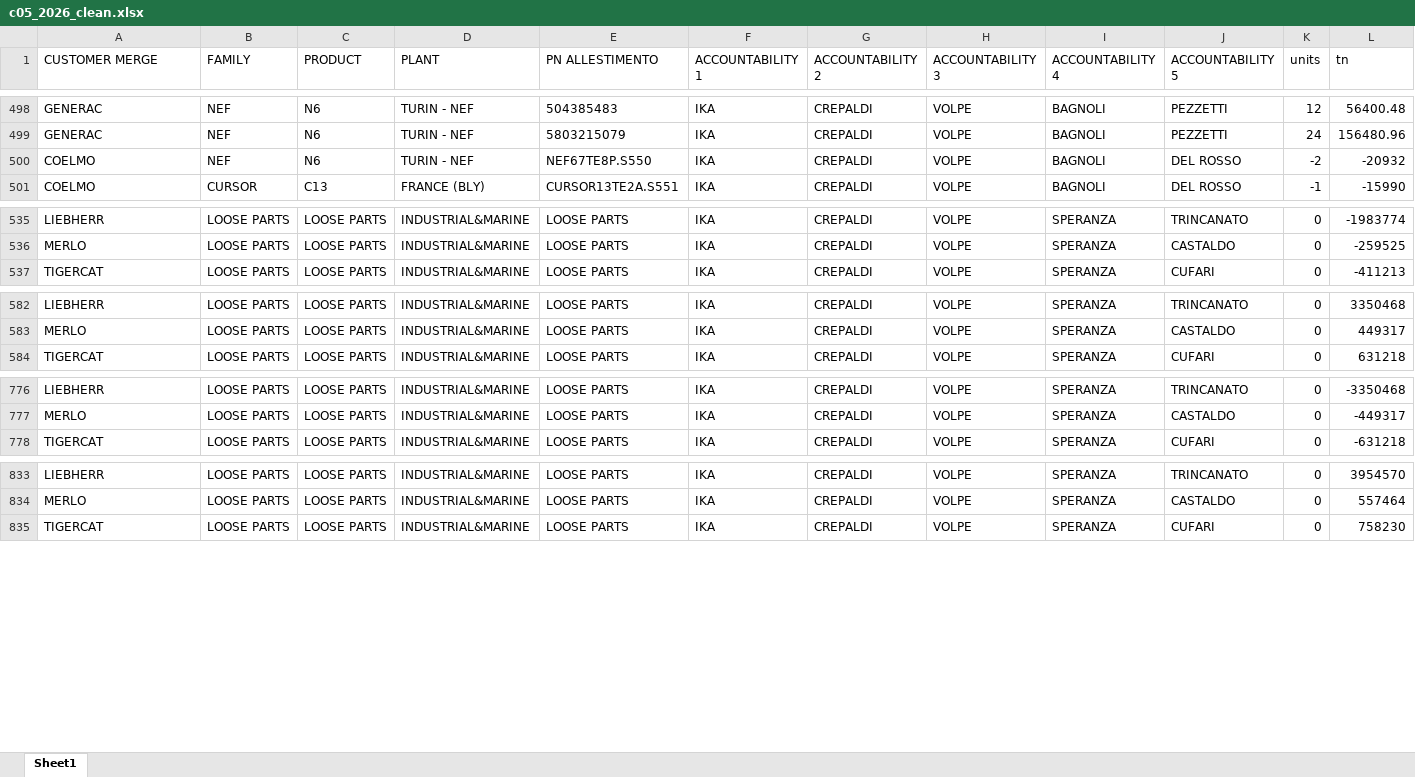
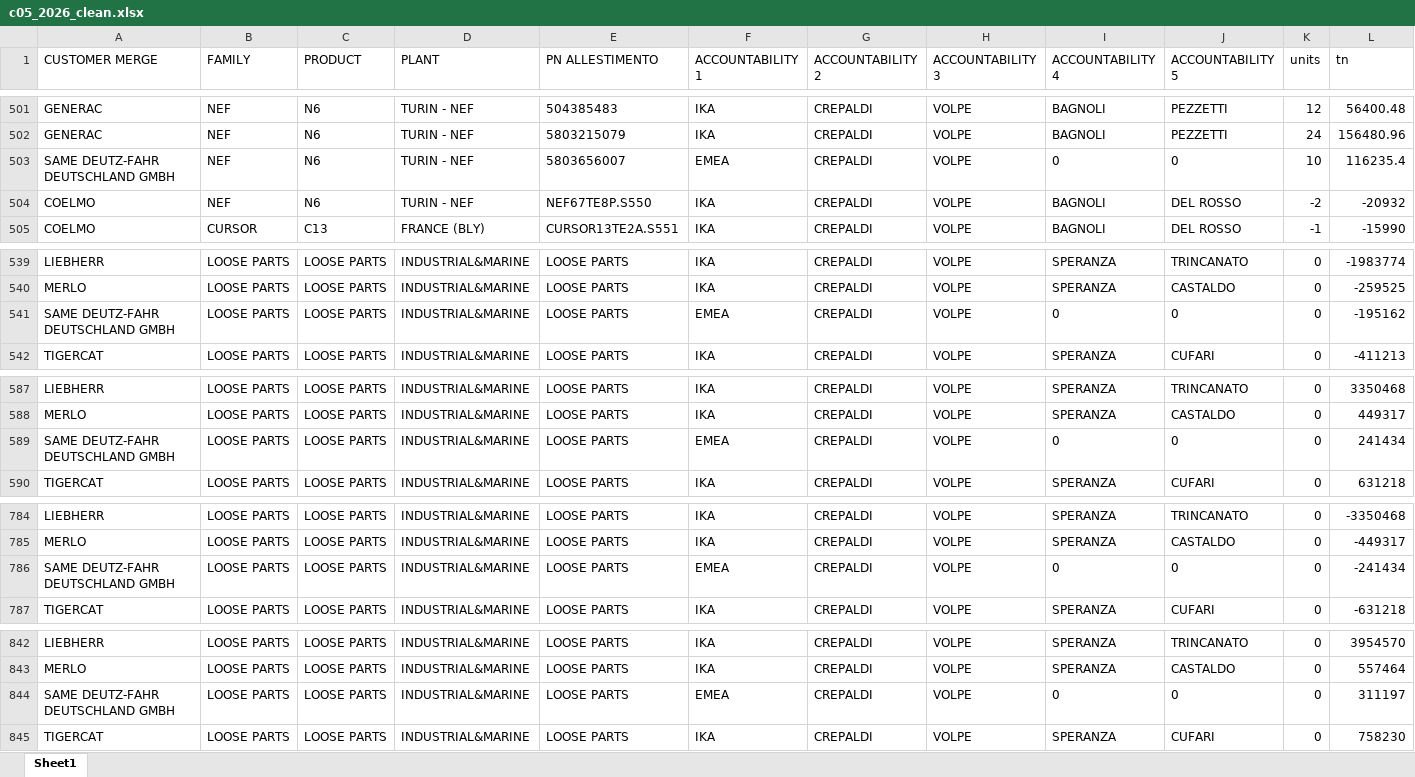
Before and after one commit to aycangelenIvecogroup/volpe-analysis, an Excel workbook: data/clean excel files/c05_2026_clean.xlsx, sheet Sheet1, drawn as a sheet; only a part is shown, gaps mark what is left out; values as stored, in another font and other column widths than the file's, no borders; rows hold the shown columns only; the diff covers the shown part only; the diff names each change by its address in the sheet, - before the commit and + after, or states it on an @@ line.

Commit message:
same updated

```diff
--- a/data/clean excel files/c05_2026_clean.xlsx (sheet Sheet1)
+++ b/data/clean excel files/c05_2026_clean.xlsx (sheet Sheet1)
+row 503: SAME DEUTZ-FAHR DEUTSCHLAND GMBH | NEF | N6 | TURIN - NEF | 5803656007 | EMEA | CREPALDI | VOLPE | 0 | 0 | 10 | 116235.4
+row 541: SAME DEUTZ-FAHR DEUTSCHLAND GMBH | LOOSE PARTS | LOOSE PARTS | INDUSTRIAL&MARINE | LOOSE PARTS | EMEA | CREPALDI | VOLPE | 0 | 0 | 0 | -195162
+row 589: SAME DEUTZ-FAHR DEUTSCHLAND GMBH | LOOSE PARTS | LOOSE PARTS | INDUSTRIAL&MARINE | LOOSE PARTS | EMEA | CREPALDI | VOLPE | 0 | 0 | 0 | 241434
+row 786: SAME DEUTZ-FAHR DEUTSCHLAND GMBH | LOOSE PARTS | LOOSE PARTS | INDUSTRIAL&MARINE | LOOSE PARTS | EMEA | CREPALDI | VOLPE | 0 | 0 | 0 | -241434
+row 844: SAME DEUTZ-FAHR DEUTSCHLAND GMBH | LOOSE PARTS | LOOSE PARTS | INDUSTRIAL&MARINE | LOOSE PARTS | EMEA | CREPALDI | VOLPE | 0 | 0 | 0 | 311197
```
Also changed, not shown: 10 added rows elsewhere in this sheet.
